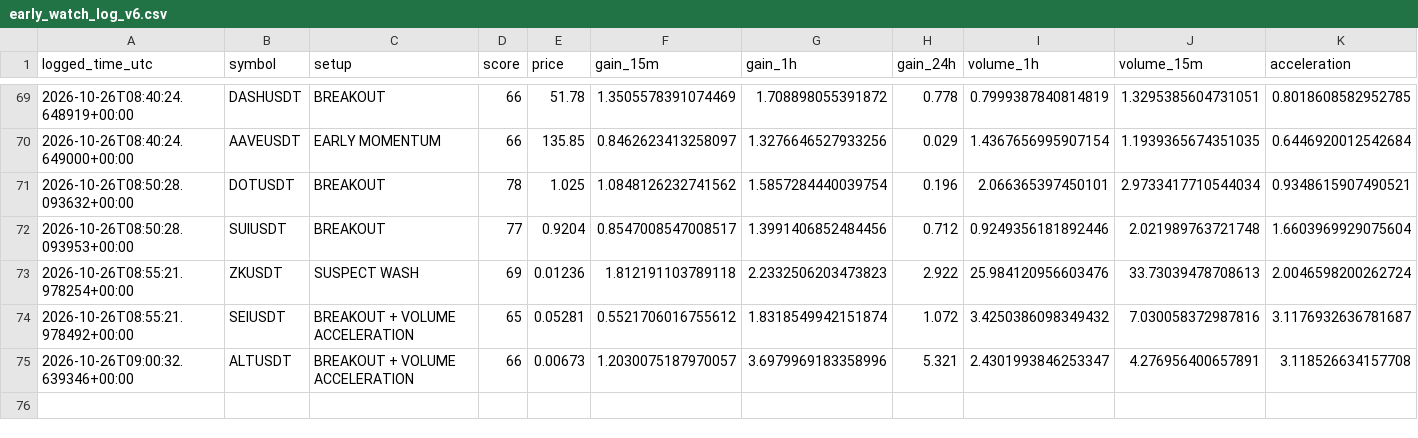
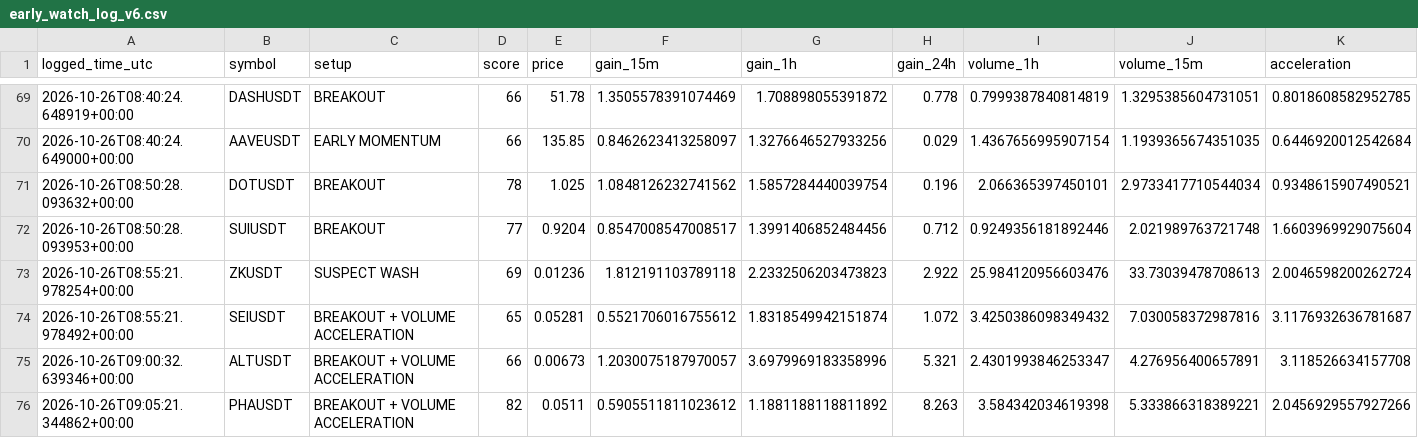
Before and after one commit to solom20232007/v6, a CSV file: early_watch_log_v6.csv, drawn as a sheet; only a part is shown, gaps mark what is left out; rows hold the shown columns only; the diff names each change by its address in the sheet, - before the commit and + after, or states it on an @@ line.

```diff
--- a/early_watch_log_v6.csv
+++ b/early_watch_log_v6.csv
+row 76: 2026-10-26T09:05:21.344862+00:00 | PHAUSDT | BREAKOUT + VOLUME ACCELERATION | 82 | 0.0511 | 0.5905511811023612 | 1.1881188118811892 | 8.263 | 3.584342034619398 | 5.333866318389221 | 2.0456929557927266
```
Also changed, not shown: early_scan_diagnostics_v6.csv, 1 other file.
